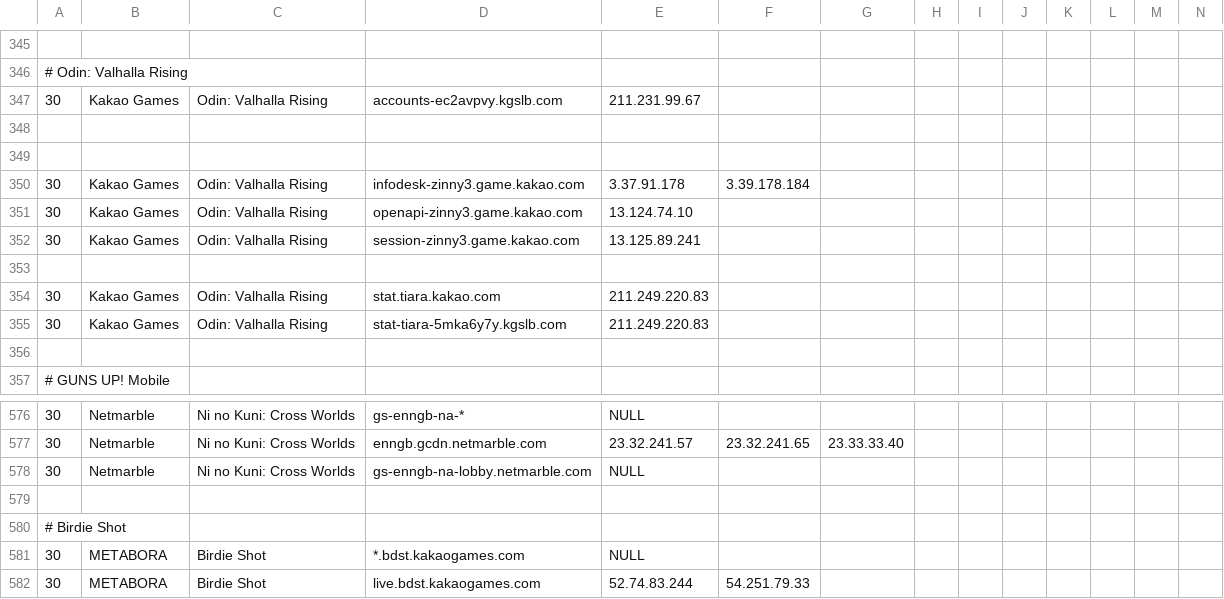
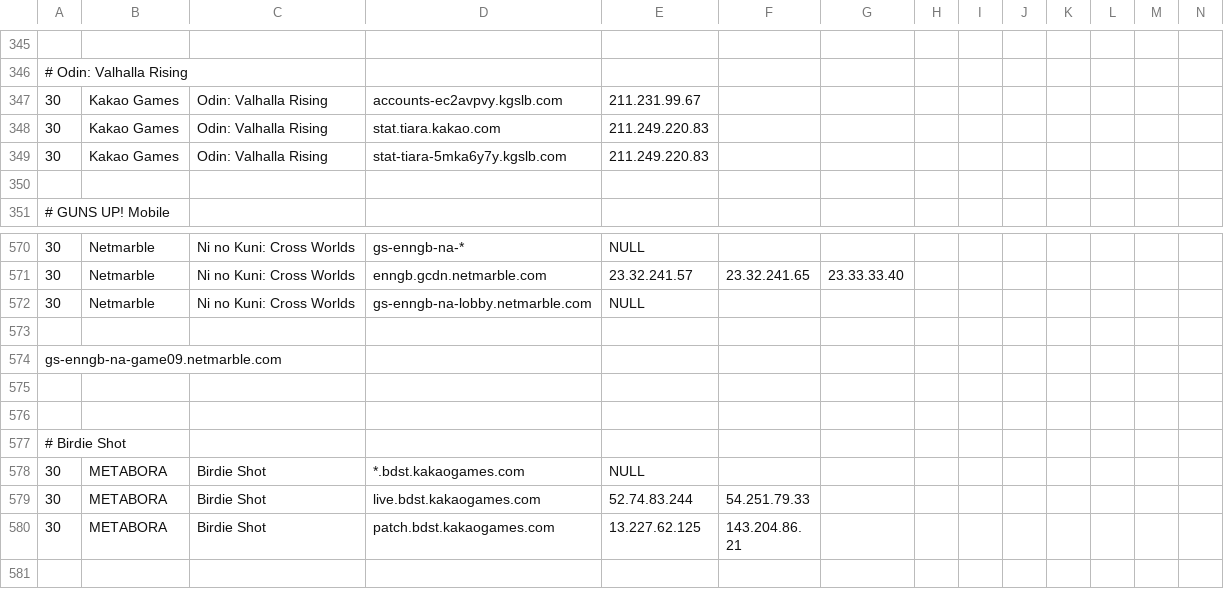
Before and after one commit to zeroistfilm/Shell_Parser, a CSV file: game_db.csv, drawn as a sheet; only a part is shown, gaps mark what is left out; the shorter side is filled out with more unchanged rows; removed rows and columns are numbered as before the commit, all else as after; rows hold the shown columns only; the diff names each change by its address in the sheet, - before the commit and + after, or states it on an @@ line.

Commit message:
Fix Odin

```diff
--- a/game_db.csv
+++ b/game_db.csv
-row 348: (empty)
-row 349: (empty)
-row 350: 30 | Kakao Games | Odin: Valhalla Rising | infodesk-zinny3.game.kakao.com | 3.37.91.178 | 3.39.178.184
-row 351: 30 | Kakao Games | Odin: Valhalla Rising | openapi-zinny3.game.kakao.com | 13.124.74.10
-row 352: 30 | Kakao Games | Odin: Valhalla Rising | session-zinny3.game.kakao.com | 13.125.89.241
-row 353: (empty)
+row 573: (empty)
+row 574: gs-enngb-na-game09.netmarble.com
+row 575: (empty)
```
